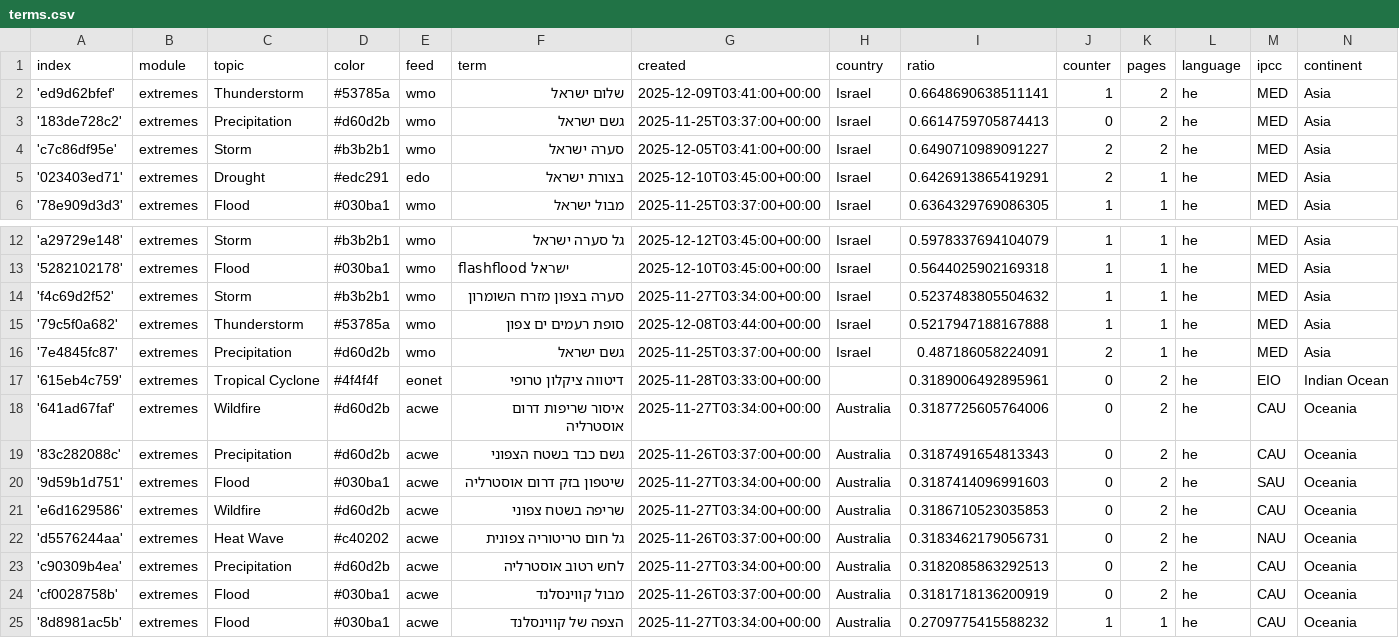
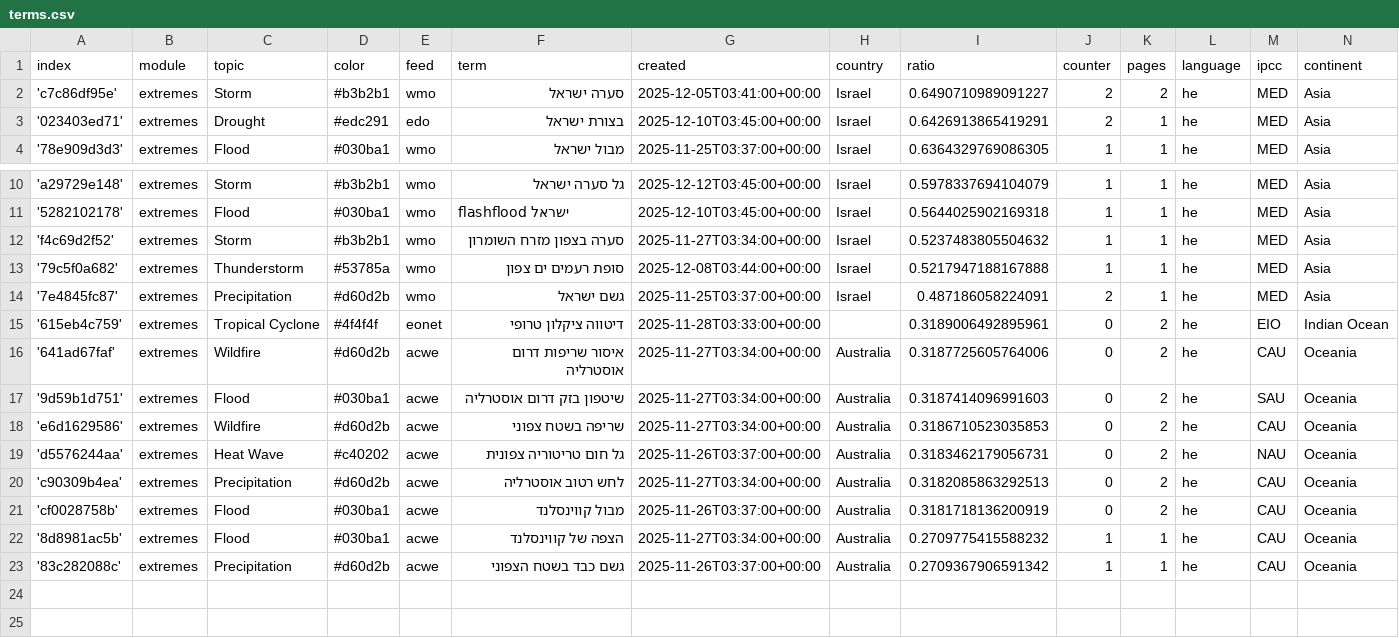
Before and after one commit to picawe-news/hebrewExtremes, a CSV file: terms.csv, drawn as a sheet; only a part is shown, gaps mark what is left out.

Commit message:
Commit from GitHub Actions (harvest:0.0)

```diff
--- a/terms.csv
+++ b/terms.csv
@@ -1,4 +1,2 @@
 index,module,topic,color,feed,term,created,country,ratio,counter,pages,language,ipcc,continent
-'ed9d62bfef',extremes,Thunderstorm,#53785a,wmo,שלום ישראל,2025-12-09T03:41:00+00:00,Israel,0.6648690638511141,1,2,he,MED,Asia
-'183de728c2',extremes,Precipitation,#d60d2b,wmo,גשם ישראל,2025-11-25T03:37:00+00:00,Israel,0.6614759705874413,0,2,he,MED,Asia
 'c7c86df95e',extremes,Storm,#b3b2b1,wmo,סערה ישראל,2025-12-05T03:41:00+00:00,Israel,0.6490710989091227,2,2,he,MED,Asia
@@ -18,3 +16,2 @@ index,module,topic,color,feed,term,created,country,ratio,counter,pages,language,
 '641ad67faf',extremes,Wildfire,#d60d2b,acwe,איסור שריפות דרום אוסטרליה,2025-11-27T03:34:00+00:00,Australia,0.3187725605764006,0,2,he,CAU,Oceania
-'83c282088c',extremes,Precipitation,#d60d2b,acwe,גשם כבד בשטח הצפוני,2025-11-26T03:37:00+00:00,Australia,0.3187491654813343,0,2,he,CAU,Oceania
 '9d59b1d751',extremes,Flood,#030ba1,acwe,שיטפון בזק דרום אוסטרליה,2025-11-27T03:34:00+00:00,Australia,0.3187414096991603,0,2,he,SAU,Oceania
@@ -25 +22,2 @@ index,module,topic,color,feed,term,created,country,ratio,counter,pages,language,
 '8d8981ac5b',extremes,Flood,#030ba1,acwe,הצפה של קווינסלנד,2025-11-27T03:34:00+00:00,Australia,0.2709775415588232,1,1,he,CAU,Oceania
+'83c282088c',extremes,Precipitation,#d60d2b,acwe,גשם כבד בשטח הצפוני,2025-11-26T03:37:00+00:00,Australia,0.2709367906591342,1,1,he,CAU,Oceania
```
